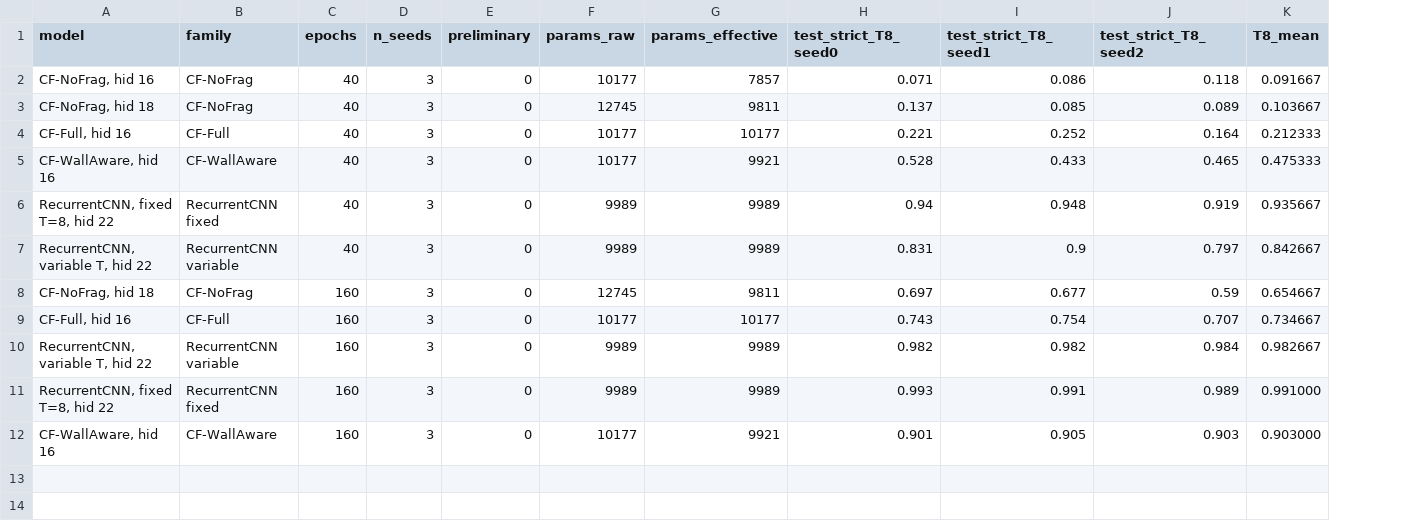
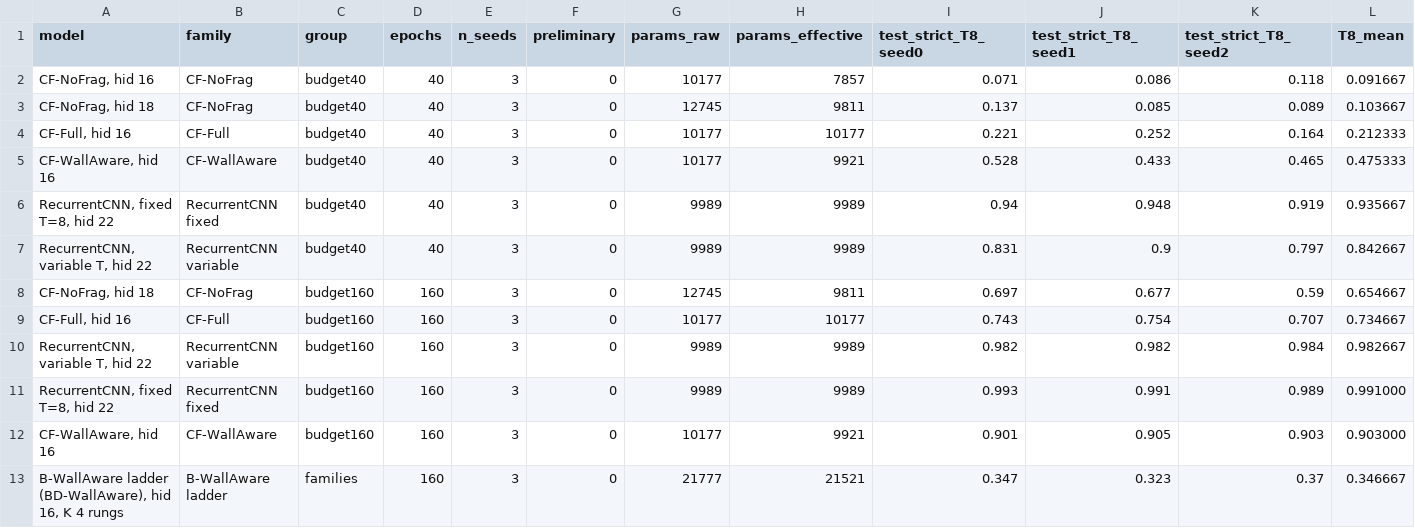
Before and after one commit to dogukangundemir/coagulation-fragmentation, a CSV file: figures/main_results/data.csv, drawn as a sheet; only a part is shown; rows hold the shown columns only; the diff names each change by its address in the sheet, - before the commit and + after, or states it on an @@ line.

```diff
--- a/figures/main_results/data.csv
+++ b/figures/main_results/data.csv
+column C (group), rows 2-12: budget40 | budget40 | budget40 | budget40 | budget40 | budget40 | budget160 | budget160 | budget160 | budget160 | budget160
+row 13: B-WallAware ladder (BD-WallAware), hid 16, K 4 rungs | B-WallAware ladder | families | 160 | 3 | 0 | 21777 | 21521 | 0.347 | 0.323 | 0.37 | 0.346667
```
Also changed, not shown: figures/mechanism/data.csv, 14 other files.
